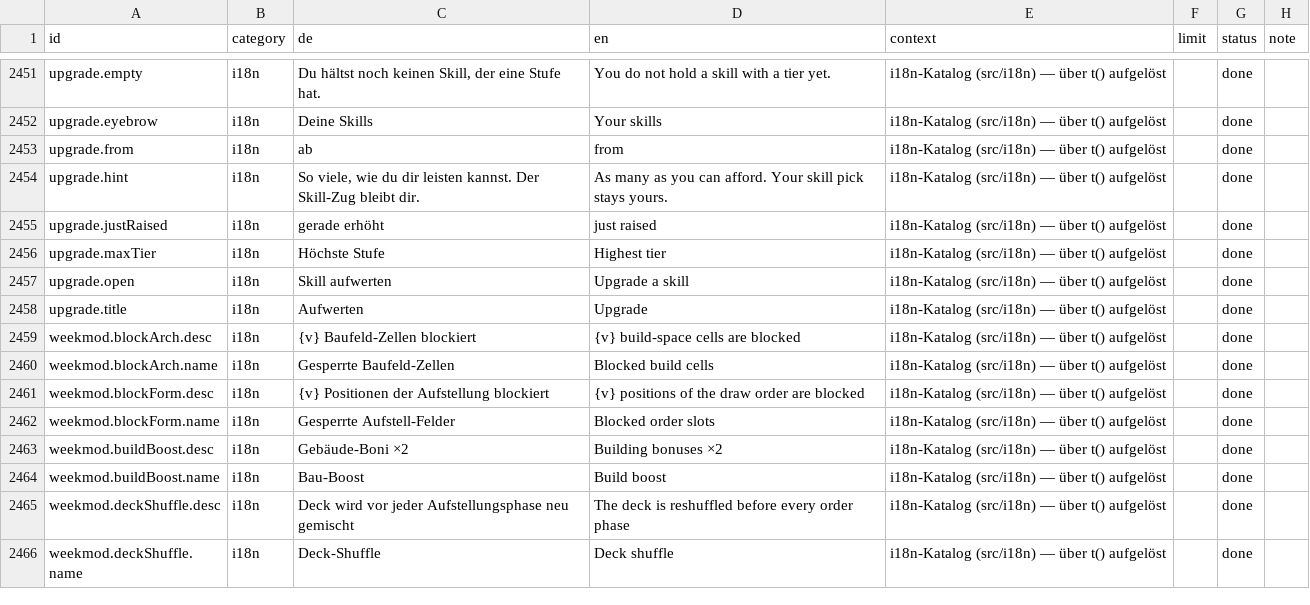
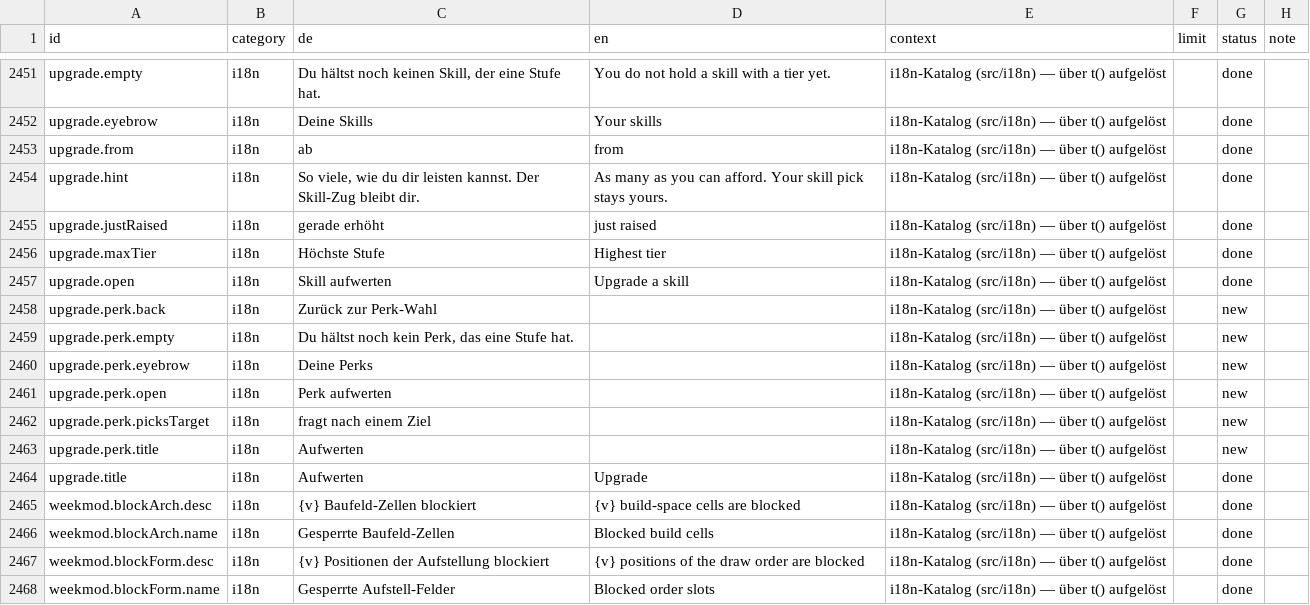
Before and after one commit to GitGudMonkeh/autostich, a CSV file: docs/localization/strings_de_pixi_2026-08-15.csv, drawn as a sheet; only a part is shown, gaps mark what is left out; the shorter side is filled out with more unchanged rows; the diff names each change by its address in the sheet, - before the commit and + after, or states it on an @@ line.

```diff
--- a/docs/localization/strings_de_pixi_2026-08-15.csv
+++ b/docs/localization/strings_de_pixi_2026-08-15.csv
+row 2458: upgrade.perk.back | i18n | Zurück zur Perk-Wahl |  | i18n-Katalog (src/i18n) — über t() aufgelöst |  | new
+row 2459: upgrade.perk.empty | i18n | Du hältst noch kein Perk, das eine Stufe hat. |  | i18n-Katalog (src/i18n) — über t() aufgelöst |  | new
+row 2460: upgrade.perk.eyebrow | i18n | Deine Perks |  | i18n-Katalog (src/i18n) — über t() aufgelöst |  | new
+row 2461: upgrade.perk.open | i18n | Perk aufwerten |  | i18n-Katalog (src/i18n) — über t() aufgelöst |  | new
+row 2462: upgrade.perk.picksTarget | i18n | fragt nach einem Ziel |  | i18n-Katalog (src/i18n) — über t() aufgelöst |  | new
+row 2463: upgrade.perk.title | i18n | Aufwerten |  | i18n-Katalog (src/i18n) — über t() aufgelöst |  | new
```
Also changed, not shown: docs/localization/strings_es.csv, docs/localization/strings_zh-Hans.csv, 7 other files.
